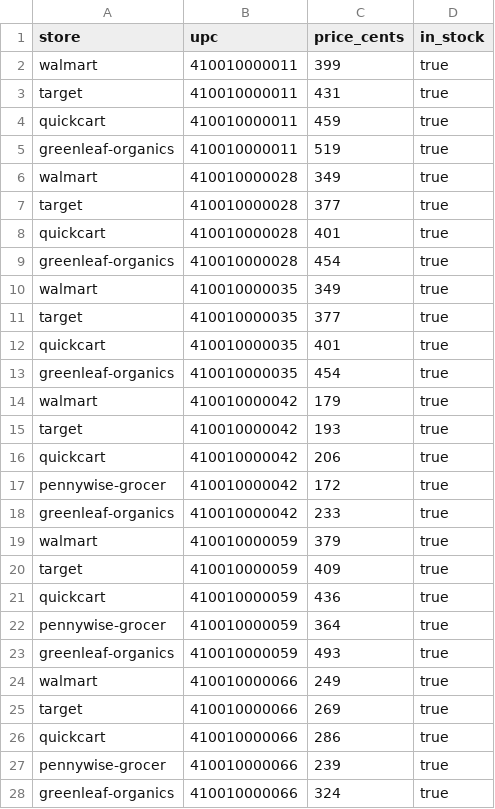
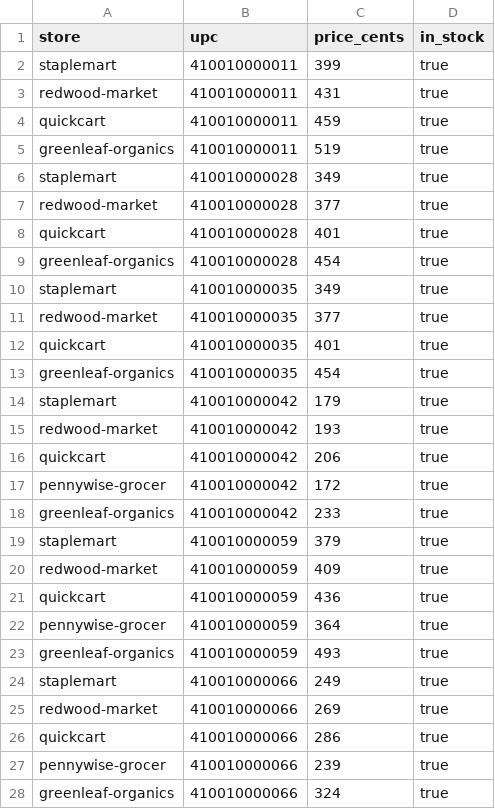
Before and after one commit to melizalde-ds/FeedMe, a CSV file: apps/storefront/seed/offers.csv, drawn as a sheet; only a part is shown; the diff covers the shown part only.

```diff
--- a/apps/storefront/seed/offers.csv
+++ b/apps/storefront/seed/offers.csv
@@ -1,16 +1,16 @@
 store,upc,price_cents,in_stock
-walmart,410010000011,399,true
-target,410010000011,431,true
+staplemart,410010000011,399,true
+redwood-market,410010000011,431,true
 quickcart,410010000011,459,true
 greenleaf-organics,410010000011,519,true
-walmart,410010000028,349,true
-target,410010000028,377,true
+staplemart,410010000028,349,true
+redwood-market,410010000028,377,true
 quickcart,410010000028,401,true
 greenleaf-organics,410010000028,454,true
-walmart,410010000035,349,true
-target,410010000035,377,true
+staplemart,410010000035,349,true
+redwood-market,410010000035,377,true
 quickcart,410010000035,401,true
 greenleaf-organics,410010000035,454,true
-walmart,410010000042,179,true
-target,410010000042,193,true
+staplemart,410010000042,179,true
+redwood-market,410010000042,193,true
 quickcart,410010000042,206,true
@@ -18,4 +18,4 @@ pennywise-grocer,410010000042,172,true
 greenleaf-organics,410010000042,233,true
-walmart,410010000059,379,true
-target,410010000059,409,true
+staplemart,410010000059,379,true
+redwood-market,410010000059,409,true
 quickcart,410010000059,436,true
@@ -23,4 +23,4 @@ pennywise-grocer,410010000059,364,true
 greenleaf-organics,410010000059,493,true
-walmart,410010000066,249,true
-target,410010000066,269,true
+staplemart,410010000066,249,true
+redwood-market,410010000066,269,true
 quickcart,410010000066,286,true
```
Also changed, not shown: 131 edited cells elsewhere in this file, apps/storefront/seed/products.csv, 17 other files.
